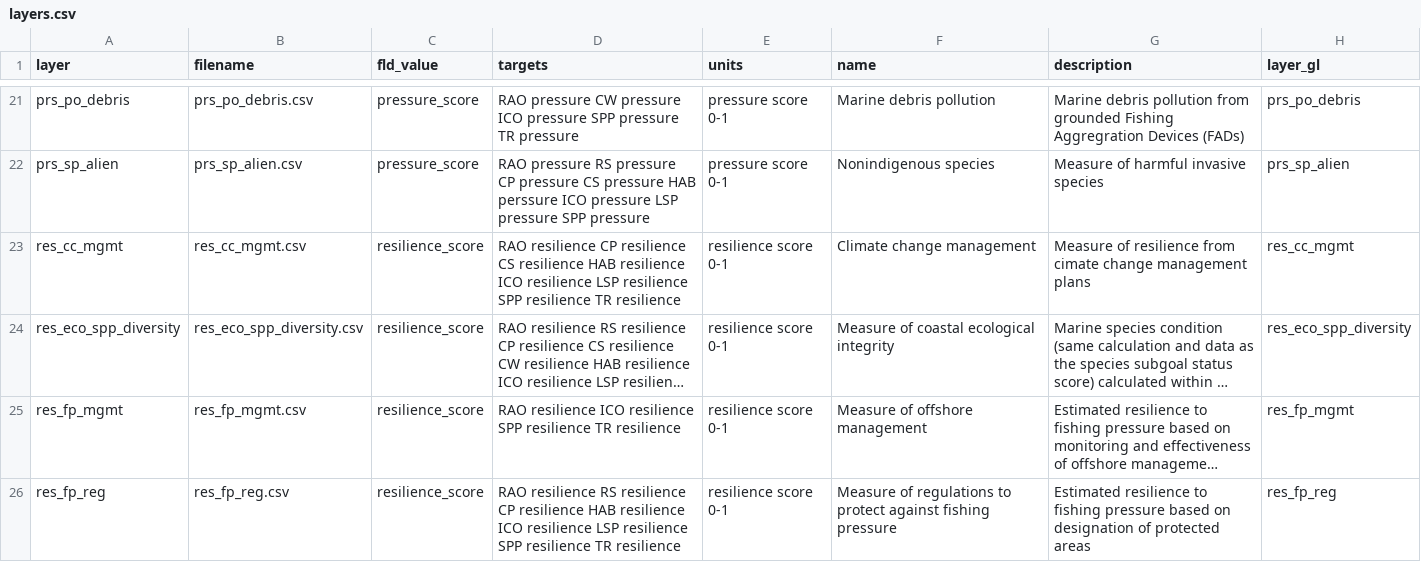
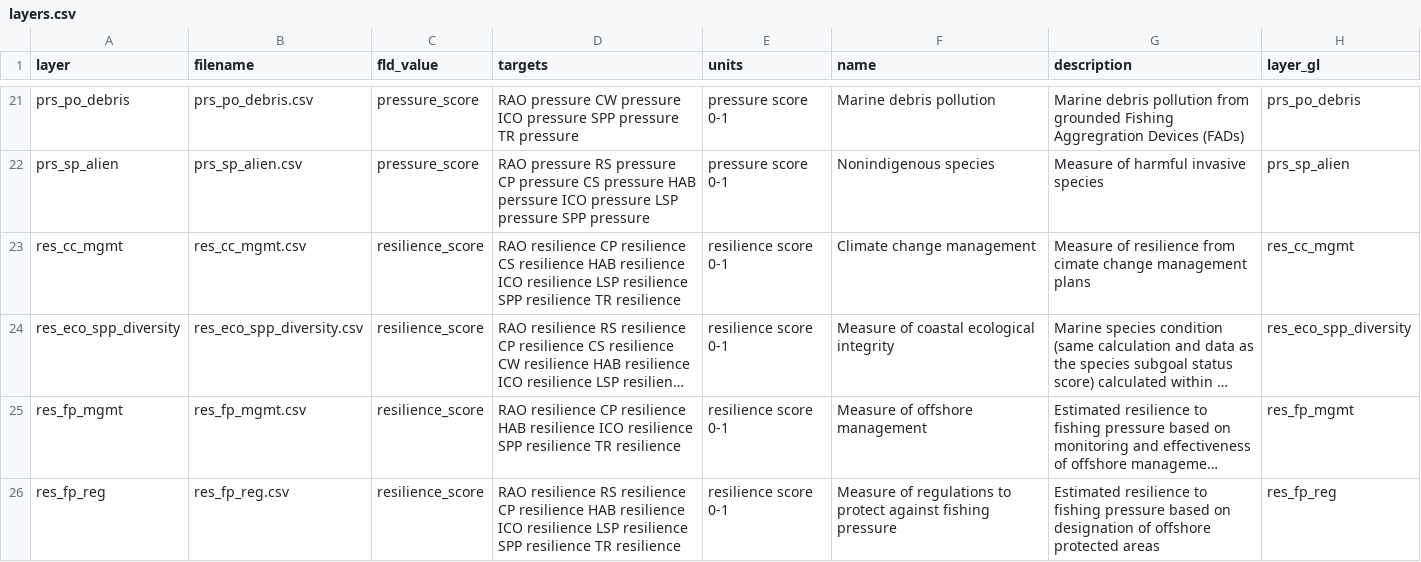
Before and after one commit to OHI-4site/pal-scores, a CSV file: region/layers.csv, drawn as a sheet; only a part is shown, gaps mark what is left out; long unchanged cells end in …; the diff covers the shown part only; the diff names each change by its address in the sheet, - before the commit and + after, or states it on an @@ line.

Commit message:
Add habitat destruction resiliences

```diff
--- a/region/layers.csv
+++ b/region/layers.csv
-D25 (targets): RAO resilience ICO resilience…
+D25 (targets): RAO resilience CP resilience HAB resilience ICO resilience…
-G26 (description): …designation of protected areas
+G26 (description): …designation of offshore protected areas
```
Also changed, not shown: 2 added rows elsewhere in this file, region/conf/resilience_matrix.csv, region/conf/scenario_data_years.csv, 2 other files.
